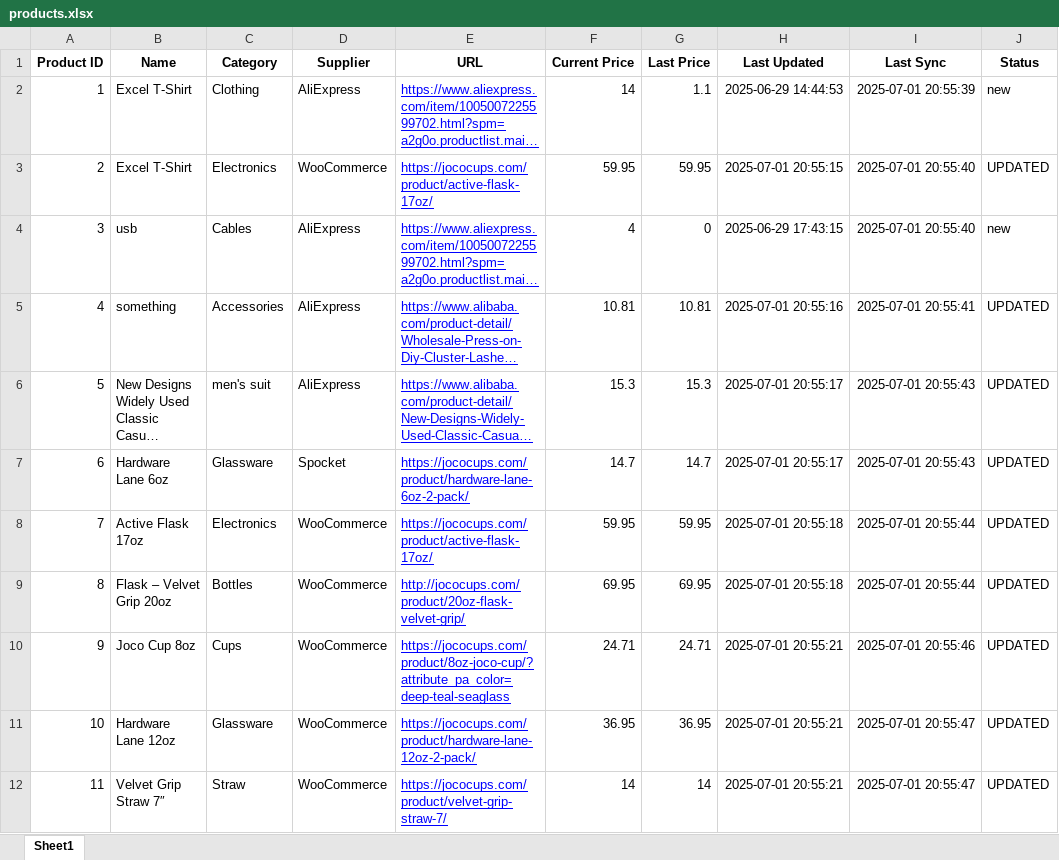
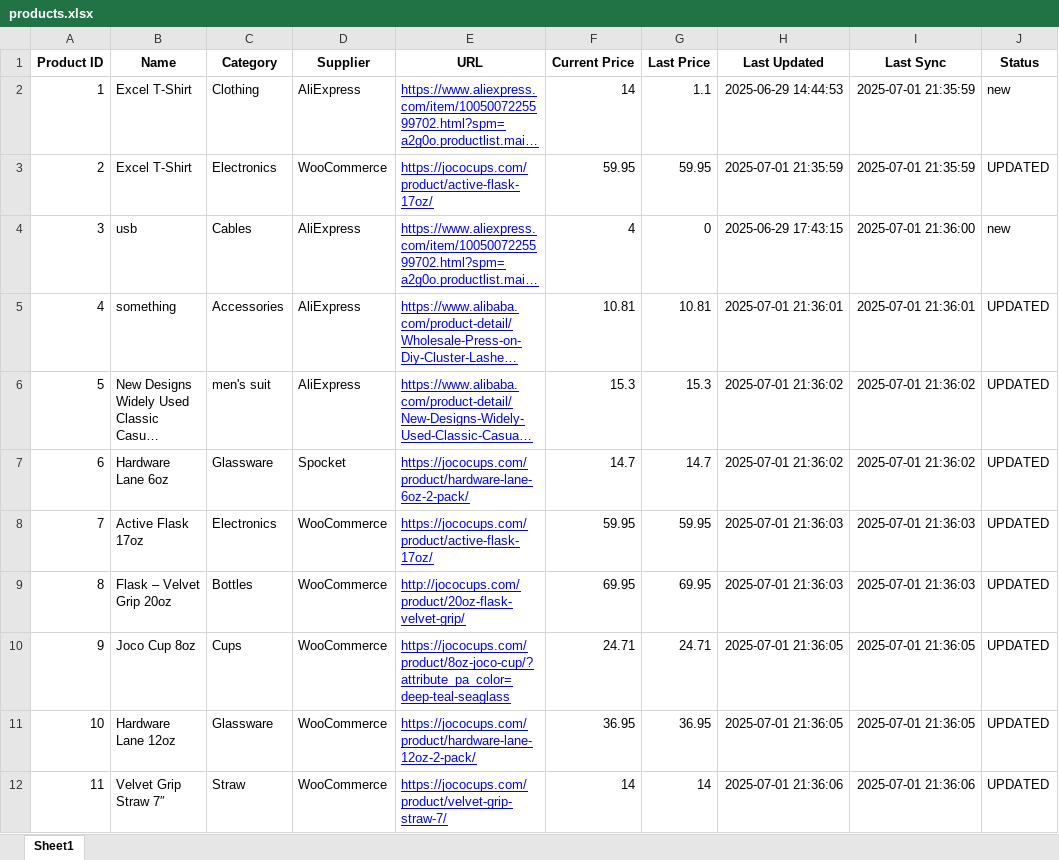
Before and after one commit to darrtech-coder/PricePulse, an Excel workbook: products.xlsx, sheet Sheet1, drawn as a sheet; long unchanged cells end in …; values as stored, in another font and other column widths than the file's, no borders; the diff names each change by its address in the sheet, - before the commit and + after, or states it on an @@ line.

Commit message:
Add files via upload

```diff
--- a/products.xlsx (sheet Sheet1)
+++ b/products.xlsx (sheet Sheet1)
-I2 (Last Sync): 2025-07-01 20:55:39
+I2 (Last Sync): 2025-07-01 21:35:59
-H3 (Last Updated): 2025-07-01 20:55:15
+H3 (Last Updated): 2025-07-01 21:35:59
-I3 (Last Sync): 2025-07-01 20:55:40
+I3 (Last Sync): 2025-07-01 21:35:59
-I4 (Last Sync): 2025-07-01 20:55:40
+I4 (Last Sync): 2025-07-01 21:36:00
-H5 (Last Updated): 2025-07-01 20:55:16
+H5 (Last Updated): 2025-07-01 21:36:01
-I5 (Last Sync): 2025-07-01 20:55:41
+I5 (Last Sync): 2025-07-01 21:36:01
-H6:H7 (Last Updated): 2025-07-01 20:55:17
+H6:H7 (Last Updated): 2025-07-01 21:36:02
-I6:I7 (Last Sync): 2025-07-01 20:55:43
+I6:I7 (Last Sync): 2025-07-01 21:36:02
-H8:H9 (Last Updated): 2025-07-01 20:55:18
+H8:H9 (Last Updated): 2025-07-01 21:36:03
-I8:I9 (Last Sync): 2025-07-01 20:55:44
+I8:I9 (Last Sync): 2025-07-01 21:36:03
-H10:H11 (Last Updated): 2025-07-01 20:55:21
+H10:H11 (Last Updated): 2025-07-01 21:36:05
-I10 (Last Sync): 2025-07-01 20:55:46
+I10 (Last Sync): 2025-07-01 21:36:05
-I11 (Last Sync): 2025-07-01 20:55:47
+I11 (Last Sync): 2025-07-01 21:36:05
-H12 (Last Updated): 2025-07-01 20:55:21
+H12 (Last Updated): 2025-07-01 21:36:06
-I12 (Last Sync): 2025-07-01 20:55:47
+I12 (Last Sync): 2025-07-01 21:36:06
```
